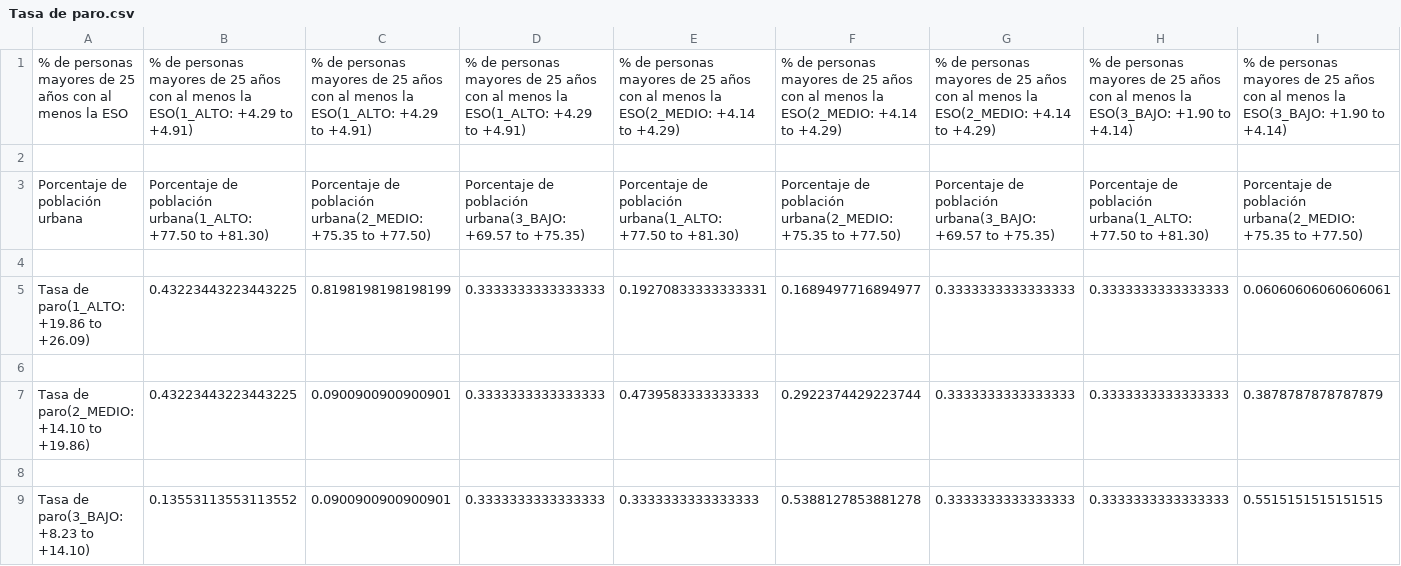
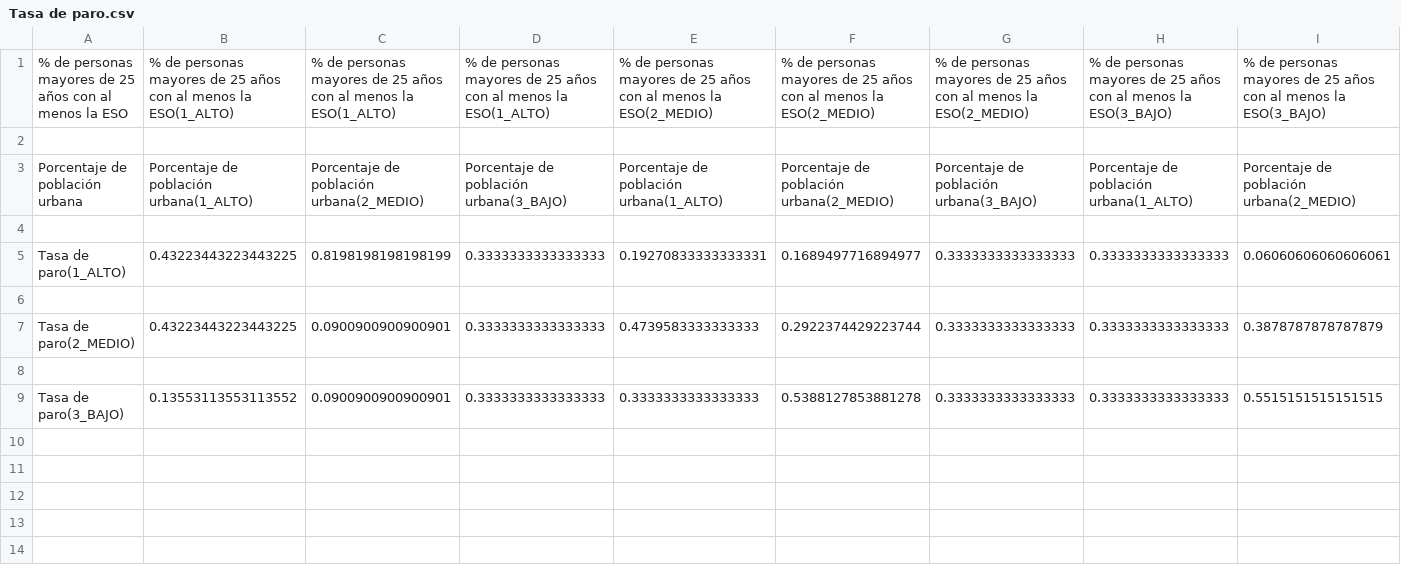
Before and after one commit to luchersol/Redes-Bayesianas, a CSV file: csv/cpds/Tasa de paro.csv, drawn as a sheet; only a part is shown; the diff covers the shown part only; the diff names each change by its address in the sheet, - before the commit and + after, or states it on an @@ line.

```diff
--- a/csv/cpds/Tasa de paro.csv
+++ b/csv/cpds/Tasa de paro.csv
-B1: …menos la ESO(1_ALTO: +4.29 to +4.91)
+B1: …menos la ESO(1_ALTO)
-C1: …menos la ESO(1_ALTO: +4.29 to +4.91)
+C1: …menos la ESO(1_ALTO)
-D1: …menos la ESO(1_ALTO: +4.29 to +4.91)
+D1: …menos la ESO(1_ALTO)
-E1: …menos la ESO(2_MEDIO: +4.14 to +4.29)
+E1: …menos la ESO(2_MEDIO)
-F1: …menos la ESO(2_MEDIO: +4.14 to +4.29)
+F1: …menos la ESO(2_MEDIO)
-G1: …menos la ESO(2_MEDIO: +4.14 to +4.29)
+G1: …menos la ESO(2_MEDIO)
-H1: …menos la ESO(3_BAJO: +1.90 to +4.14)
+H1: …menos la ESO(3_BAJO)
-I1: …menos la ESO(3_BAJO: +1.90 to +4.14)
+I1: …menos la ESO(3_BAJO)
-B3: …de población urbana(1_ALTO: +77.50 to +81.30)
+B3: …de población urbana(1_ALTO)
-C3: …de población urbana(2_MEDIO: +75.35 to +77.50)
+C3: …de población urbana(2_MEDIO)
-D3: …de población urbana(3_BAJO: +69.57 to +75.35)
+D3: …de población urbana(3_BAJO)
-E3: …de población urbana(1_ALTO: +77.50 to +81.30)
+E3: …de población urbana(1_ALTO)
-F3: …de población urbana(2_MEDIO: +75.35 to +77.50)
+F3: …de población urbana(2_MEDIO)
-G3: …de población urbana(3_BAJO: +69.57 to +75.35)
+G3: …de población urbana(3_BAJO)
-H3: …de población urbana(1_ALTO: +77.50 to +81.30)
+H3: …de población urbana(1_ALTO)
-I3: …de población urbana(2_MEDIO: +75.35 to +77.50)
+I3: …de población urbana(2_MEDIO)
-A5: Tasa de paro(1_ALTO: +19.86 to +26.09)
+A5: Tasa de paro(1_ALTO)
-A7: Tasa de paro(2_MEDIO: +14.10 to +19.86)
+A7: Tasa de paro(2_MEDIO)
-A9: Tasa de paro(3_BAJO: +8.23 to +14.10)
+A9: Tasa de paro(3_BAJO)
```
Also changed, not shown: 2 edited cells elsewhere in this file, csv/cpds/Gastos en salud.csv, csv/cpds/Producto Interior Bruto.csv, 9 other files.
